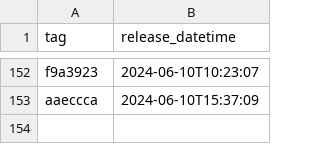
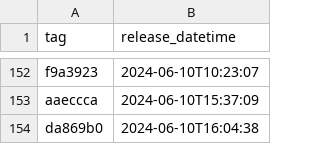
Before and after one commit to NHSDigital/eps-prescription-status-update-api, a CSV file: _data/internal-dev-sandbox_deployments.csv, drawn as a sheet; only a part is shown, gaps mark what is left out; the diff names each change by its address in the sheet, - before the commit and + after, or states it on an @@ line.

```diff
--- a/_data/internal-dev-sandbox_deployments.csv
+++ b/_data/internal-dev-sandbox_deployments.csv
+row 154: da869b0 | 2024-06-10T16:04:38
```
Also changed, not shown: 1 other file.
